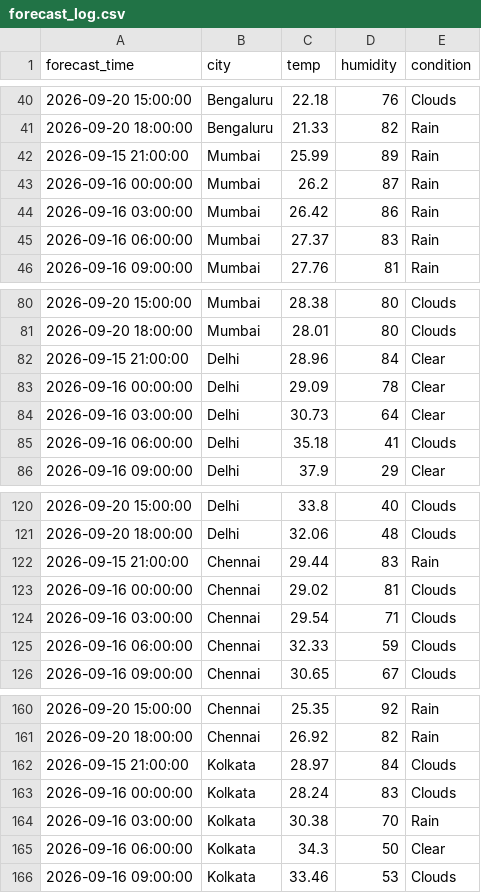
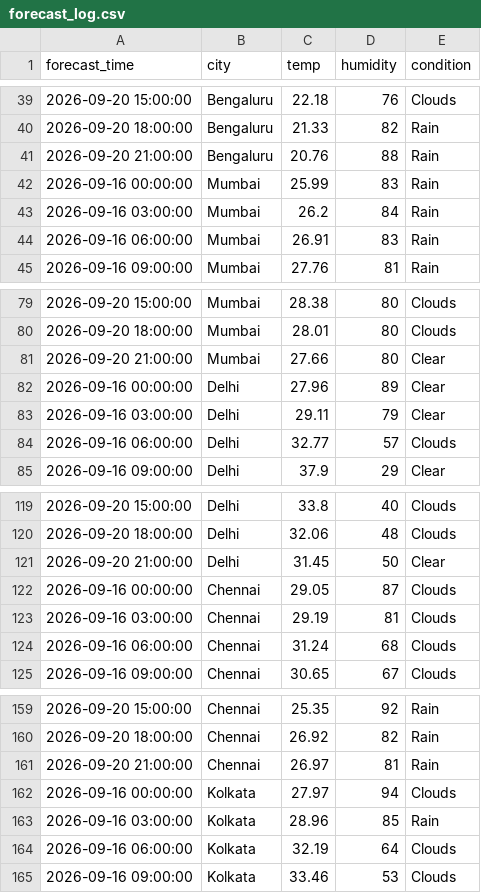
Before and after one commit to zakvanzakvan86-dev/weather-dashboard-data, a CSV file: forecast_log.csv, drawn as a sheet; only a part is shown, gaps mark what is left out; the diff covers the shown part only.

```diff
--- a/forecast_log.csv
+++ b/forecast_log.csv
@@ -41,6 +40,6 @@ forecast_time,city,temp,humidity,condition
 2026-09-20 18:00:00,Bengaluru,21.33,82,Rain
-2026-09-15 21:00:00,Mumbai,25.99,89,Rain
-2026-09-16 00:00:00,Mumbai,26.2,87,Rain
-2026-09-16 03:00:00,Mumbai,26.42,86,Rain
-2026-09-16 06:00:00,Mumbai,27.37,83,Rain
+2026-09-20 21:00:00,Bengaluru,20.76,88,Rain
+2026-09-16 00:00:00,Mumbai,25.99,83,Rain
+2026-09-16 03:00:00,Mumbai,26.2,84,Rain
+2026-09-16 06:00:00,Mumbai,26.91,83,Rain
 2026-09-16 09:00:00,Mumbai,27.76,81,Rain
@@ -81,6 +80,6 @@ forecast_time,city,temp,humidity,condition
 2026-09-20 18:00:00,Mumbai,28.01,80,Clouds
-2026-09-15 21:00:00,Delhi,28.96,84,Clear
-2026-09-16 00:00:00,Delhi,29.09,78,Clear
-2026-09-16 03:00:00,Delhi,30.73,64,Clear
-2026-09-16 06:00:00,Delhi,35.18,41,Clouds
+2026-09-20 21:00:00,Mumbai,27.66,80,Clear
+2026-09-16 00:00:00,Delhi,27.96,89,Clear
+2026-09-16 03:00:00,Delhi,29.11,79,Clear
+2026-09-16 06:00:00,Delhi,32.77,57,Clouds
 2026-09-16 09:00:00,Delhi,37.9,29,Clear
@@ -121,6 +120,6 @@ forecast_time,city,temp,humidity,condition
 2026-09-20 18:00:00,Delhi,32.06,48,Clouds
-2026-09-15 21:00:00,Chennai,29.44,83,Rain
-2026-09-16 00:00:00,Chennai,29.02,81,Clouds
-2026-09-16 03:00:00,Chennai,29.54,71,Clouds
-2026-09-16 06:00:00,Chennai,32.33,59,Clouds
+2026-09-20 21:00:00,Delhi,31.45,50,Clear
+2026-09-16 00:00:00,Chennai,29.05,87,Clouds
+2026-09-16 03:00:00,Chennai,29.19,81,Clouds
+2026-09-16 06:00:00,Chennai,31.24,68,Clouds
 2026-09-16 09:00:00,Chennai,30.65,67,Clouds
@@ -161,6 +160,6 @@ forecast_time,city,temp,humidity,condition
 2026-09-20 18:00:00,Chennai,26.92,82,Rain
-2026-09-15 21:00:00,Kolkata,28.97,84,Clouds
-2026-09-16 00:00:00,Kolkata,28.24,83,Clouds
-2026-09-16 03:00:00,Kolkata,30.38,70,Rain
-2026-09-16 06:00:00,Kolkata,34.3,50,Clear
+2026-09-20 21:00:00,Chennai,26.97,81,Rain
+2026-09-16 00:00:00,Kolkata,27.97,94,Clouds
+2026-09-16 03:00:00,Kolkata,28.96,85,Rain
+2026-09-16 06:00:00,Kolkata,32.19,64,Clouds
 2026-09-16 09:00:00,Kolkata,33.46,53,Clouds
```
Also changed, not shown: 1 added row, 1 removed row and 6 edited cells elsewhere in this file, weather_log.csv.
